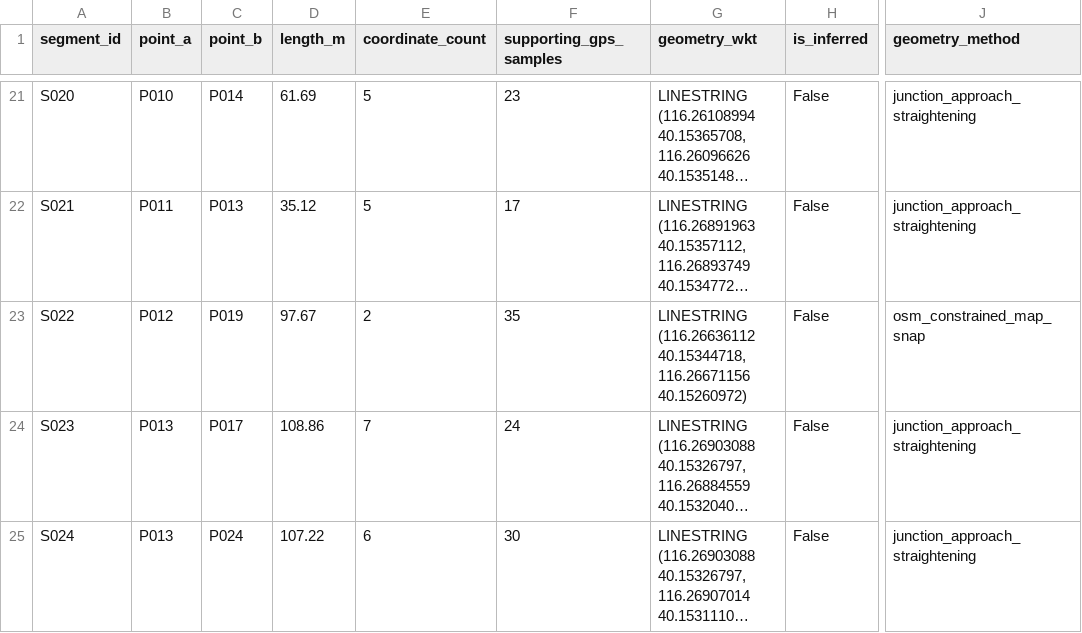
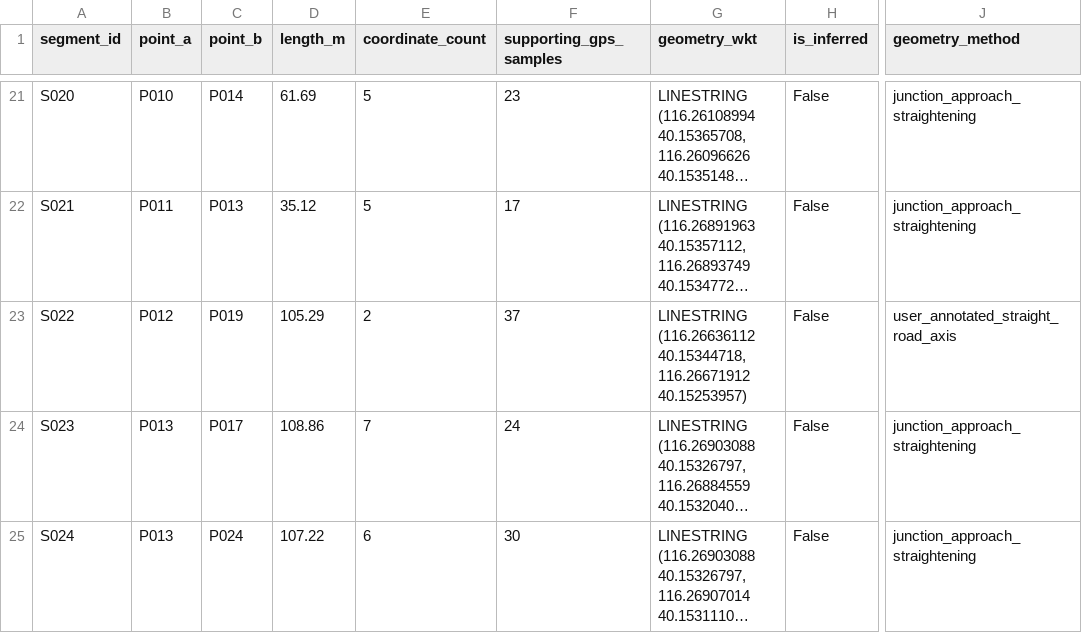
Before and after one commit to highestop/BUAACampusRidingMap, a CSV file: segments.csv, drawn as a sheet; only a part is shown, gaps mark what is left out; long unchanged cells end in …; the diff covers the shown part only; the diff names each change by its address in the sheet, - before the commit and + after, or states it on an @@ line.

```diff
--- a/segments.csv
+++ b/segments.csv
-D23 (length_m): 97.67
+D23 (length_m): 105.29
-F23 (supporting_gps_samples): 35
+F23 (supporting_gps_samples): 37
-G23 (geometry_wkt): …(116.26636112 40.15344718, 116.26671156 40.15260972)
+G23 (geometry_wkt): …(116.26636112 40.15344718, 116.26671912 40.15253957)
-J23 (geometry_method): osm_constrained_map_snap
+J23 (geometry_method): user_annotated_straight_road_axis
```
Also changed, not shown: 1 added row and 32 edited cells elsewhere in this file, points.csv, 5 other files.
